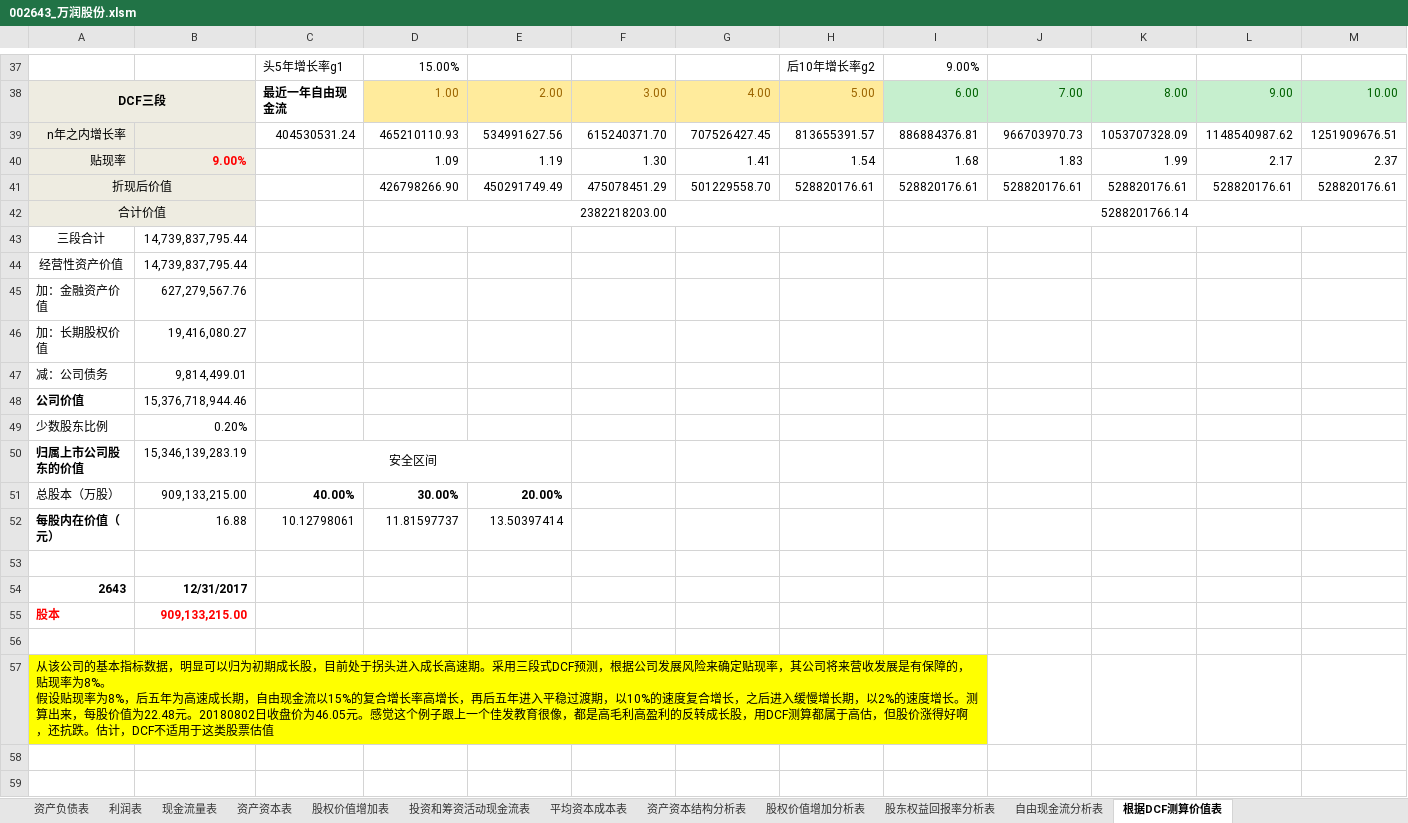
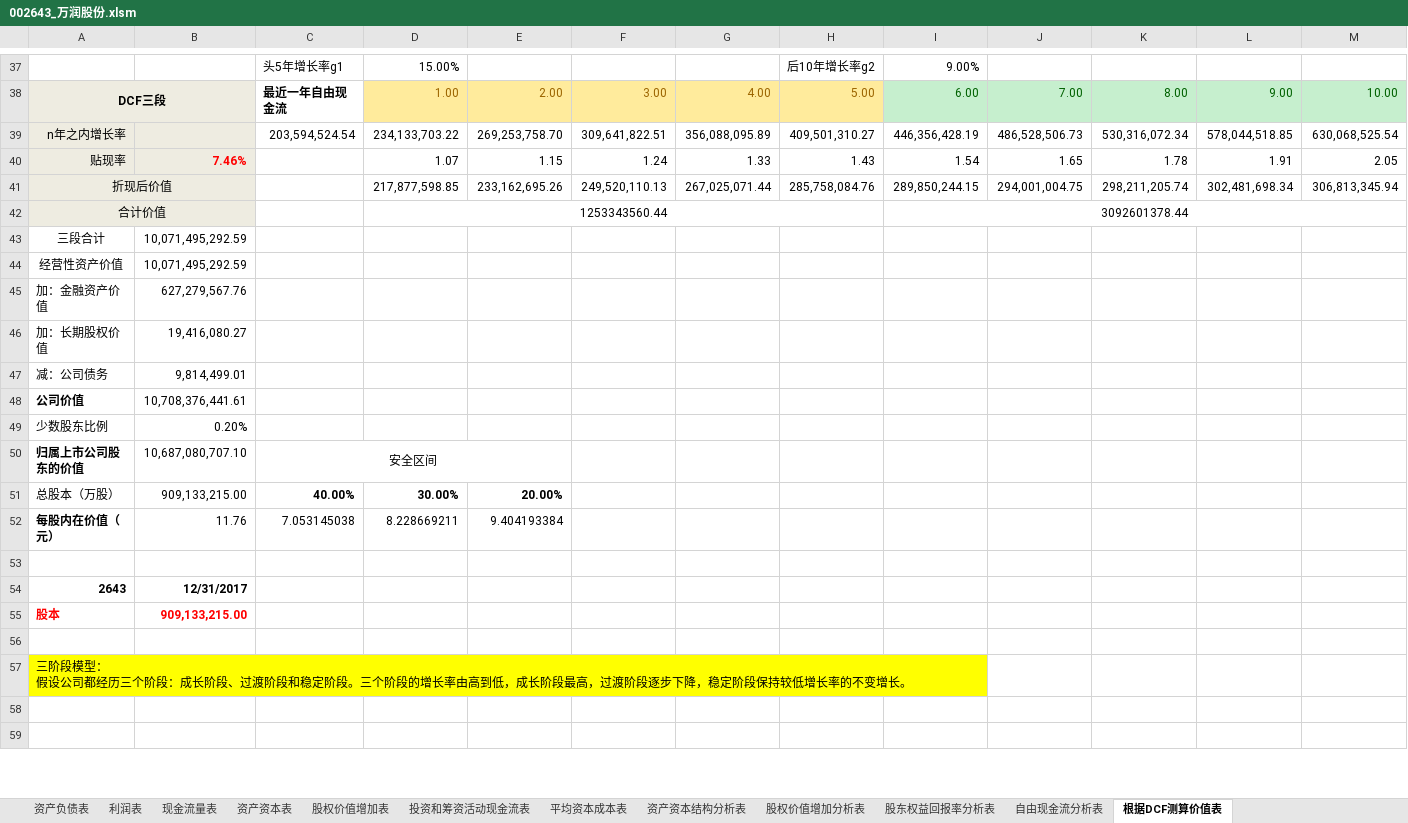
Before and after one commit to SkyFlyingFree/FinancialAnalysis, an Excel workbook: 上市公司/002643_万润股份.xlsm, sheet 根据DCF测算价值表, drawn as a sheet; only a part is shown, gaps mark what is left out; values as stored, in another font and other column widths than the file's, no borders; charts and pictures not drawn; removed rows and columns are numbered as before the commit, all else as after; rows hold the shown columns only; ↵ is a line break in a cell; the diff covers the shown part only; the diff names each change by its address in the sheet, - before the commit and + after, or states it on an @@ line.

```diff
--- a/上市公司/002643_万润股份.xlsm (sheet 根据DCF测算价值表)
+++ b/上市公司/002643_万润股份.xlsm (sheet 根据DCF测算价值表)
-row 39: n年之内增长率 |  | 404530531.24 | 465210110.93 | 534991627.56 | 615240371.70 | 707526427.45 | 813655391.57 | 886884376.81 | 966703970.73 | 1053707328.09 | 1148540987.62 | 1251909676.51
-row 40: 贴现率 | 9.00% |  | 1.09 | 1.19 | 1.30 | 1.41 | 1.54 | 1.68 | 1.83 | 1.99 | 2.17 | 2.37
-row 41: 折现后价值 |  |  | 426798266.90 | 450291749.49 | 475078451.29 | 501229558.70 | 528820176.61 | 528820176.61 | 528820176.61 | 528820176.61 | 528820176.61 | 528820176.61
-row 42: 合计价值 |  |  | 2382218203.00 |  |  |  |  | 5288201766.14
+row 39: n年之内增长率 |  | 203,594,524.54 | 234,133,703.22 | 269,253,758.70 | 309,641,822.51 | 356,088,095.89 | 409,501,310.27 | 446,356,428.19 | 486,528,506.73 | 530,316,072.34 | 578,044,518.85 | 630,068,525.54
+row 40: 贴现率 | 7.46% |  | 1.07 | 1.15 | 1.24 | 1.33 | 1.43 | 1.54 | 1.65 | 1.78 | 1.91 | 2.05
+row 41: 折现后价值 |  |  | 217,877,598.85 | 233,162,695.26 | 249,520,110.13 | 267,025,071.44 | 285,758,084.76 | 289,850,244.15 | 294,001,004.75 | 298,211,205.74 | 302,481,698.34 | 306,813,345.94
+row 42: 合计价值 |  |  | 1253343560.44 |  |  |  |  | 3092601378.44
-B43:B44: 14,739,837,795.44
+B43:B44: 10,071,495,292.59
-B48: 15,376,718,944.46
+B48: 10,708,376,441.61
-B50: 15,346,139,283.19
+B50: 10,687,080,707.10
-row 52: 每股内在价值（元） | 16.88 | 10.12798061 | 11.81597737 | 13.50397414
+row 52: 每股内在价值（元） | 11.76 | 7.053145038 | 8.228669211 | 9.404193384
-A57: 从该公司的基本指标数据，明显可以归为初期成长股，目前处于拐头进入成长高速期。采用三段式DCF预测，根据公司发展风险来确定贴现率，其公司将来营收发展是有保障的，贴现率为8%。 ↵ 假设贴现率为8%，后五年为高速成长期，自由现金流以15%的复合增长率高增长，再后五年进入平稳过渡期，以10%的速度复合增长，之后进入缓慢增长期，以2%的速度增长。测算出来，每股价值为22.48元。20180802日收盘价为46.05元。感觉这个例子跟上一个佳发教育很像，都是高毛利高盈利的反转成长股，用DCF测算都属于高估，但股价涨得好啊，还抗跌。估计，DCF不适用于这类股票估值
+A57: 三阶段模型： ↵ 假设公司都经历三个阶段：成长阶段、过渡阶段和稳定阶段。三个阶段的增长率由高到低，成长阶段最高，过渡阶段逐步下降，稳定阶段保持较低增长率的不变增长。
```
Also changed, not shown: 7 added rows, 7 removed rows, 38 edited cells, cell formats and merged cells elsewhere in this sheet, sheet 股权价值增加表, sheet 股东权益回报率分析表, sheet 股权价值增加分析表, sheet 投资和筹资活动现金流表, sheet 资产资本表, sheet 资产资本结构分析表, 2 more sheets, formulas that keep their value, hidden cells, charts or pictures, 上市公司/002044_美年健康.xlsm, 上市公司/600309_万华化学.xlsm, 4 other files.
